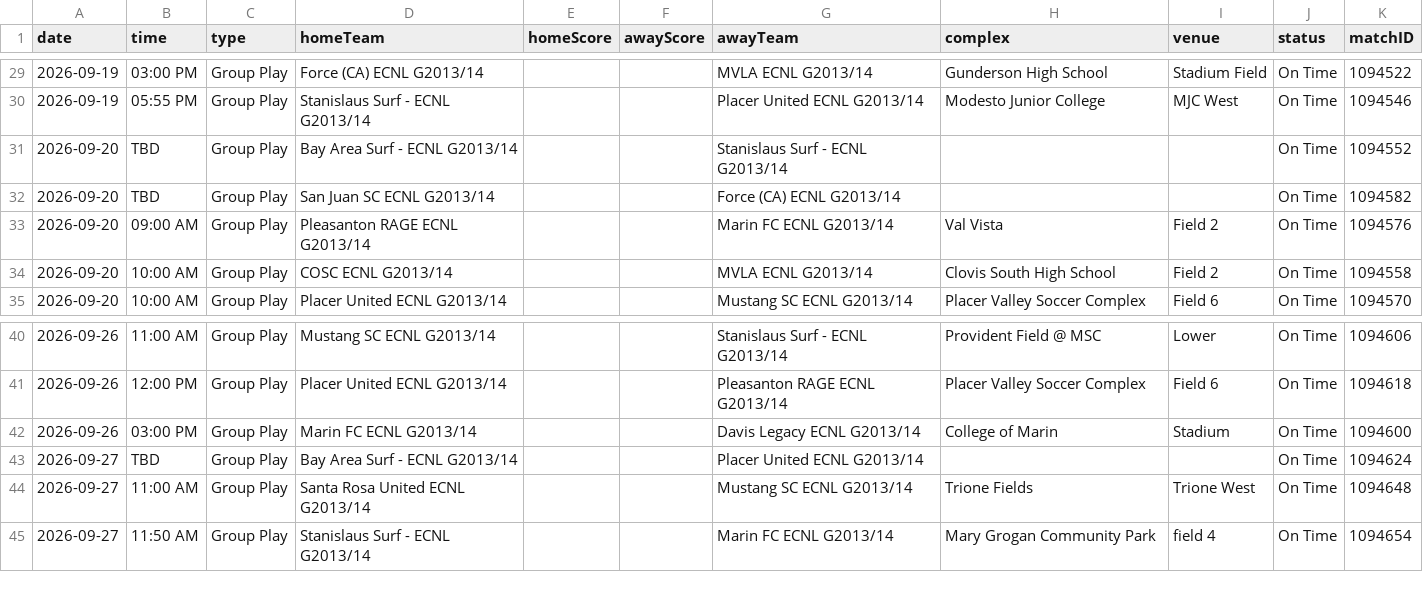
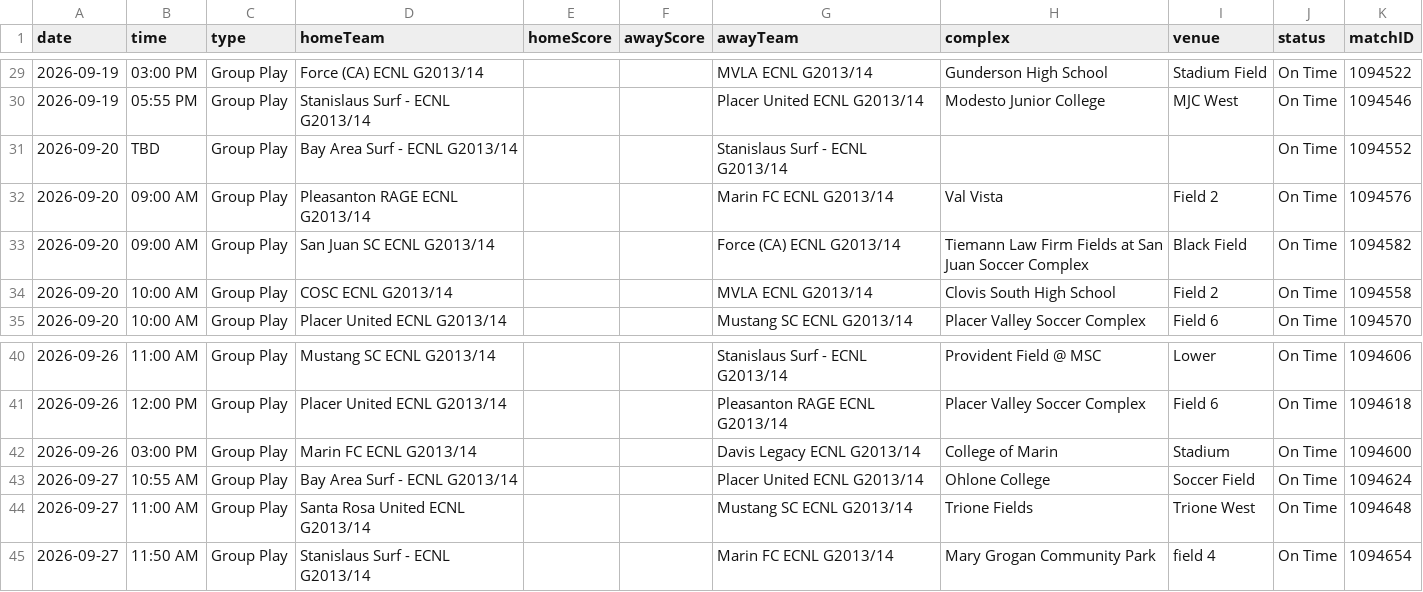
Before and after one commit to NextOneTwoLabs/ecnl-dashboard, a CSV file: export/2026-27/NorCal/GU13-ECNL.schedule.csv, drawn as a sheet; only a part is shown, gaps mark what is left out.

```diff
--- a/export/2026-27/NorCal/GU13-ECNL.schedule.csv
+++ b/export/2026-27/NorCal/GU13-ECNL.schedule.csv
@@ -31,4 +31,4 @@ date,time,type,homeTeam,homeScore,awayScore,awayTeam,complex,venue,status,matchI
 2026-09-20,TBD,Group Play,Bay Area Surf - ECNL G2013/14,,,Stanislaus Surf - ECNL G2013/14,,,On Time,1094552
-2026-09-20,TBD,Group Play,San Juan SC ECNL G2013/14,,,Force (CA) ECNL G2013/14,,,On Time,1094582
 2026-09-20,09:00 AM,Group Play,Pleasanton RAGE ECNL G2013/14,,,Marin FC ECNL G2013/14,Val Vista,Field 2,On Time,1094576
+2026-09-20,09:00 AM,Group Play,San Juan SC ECNL G2013/14,,,Force (CA) ECNL G2013/14,Tiemann Law Firm Fields at San Juan Soccer Complex,Black Field,On Time,1094582
 2026-09-20,10:00 AM,Group Play,COSC ECNL G2013/14,,,MVLA ECNL G2013/14,Clovis South High School,Field 2,On Time,1094558
@@ -42,3 +42,3 @@ date,time,type,homeTeam,homeScore,awayScore,awayTeam,complex,venue,status,matchI
 2026-09-26,03:00 PM,Group Play,Marin FC ECNL G2013/14,,,Davis Legacy ECNL G2013/14,College of Marin,Stadium,On Time,1094600
-2026-09-27,TBD,Group Play,Bay Area Surf - ECNL G2013/14,,,Placer United ECNL G2013/14,,,On Time,1094624
+2026-09-27,10:55 AM,Group Play,Bay Area Surf - ECNL G2013/14,,,Placer United ECNL G2013/14,Ohlone College,Soccer Field,On Time,1094624
 2026-09-27,11:00 AM,Group Play,Santa Rosa United ECNL G2013/14,,,Mustang SC ECNL G2013/14,Trione Fields,Trione West,On Time,1094648
```
Also changed, not shown: 3 other files.
